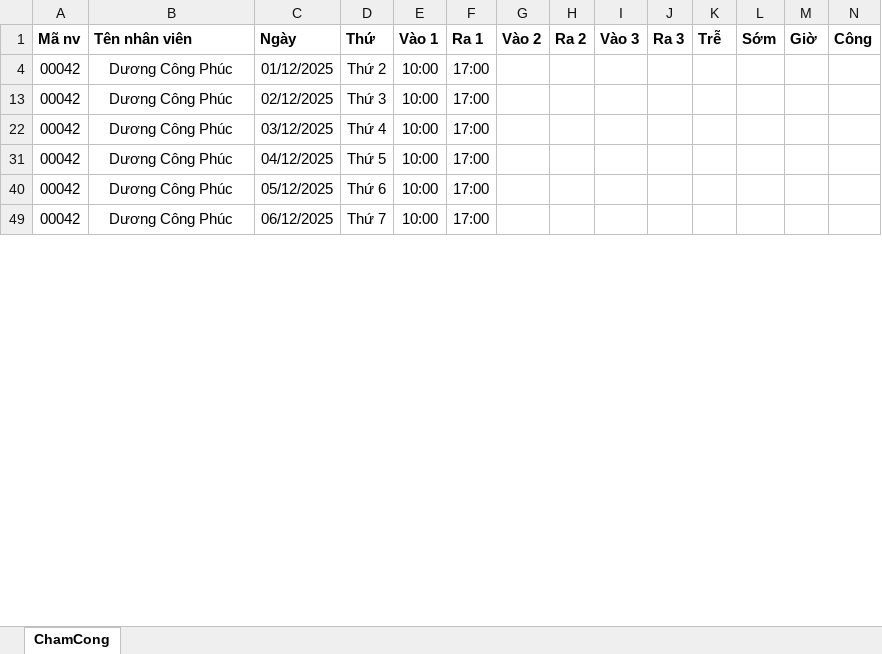
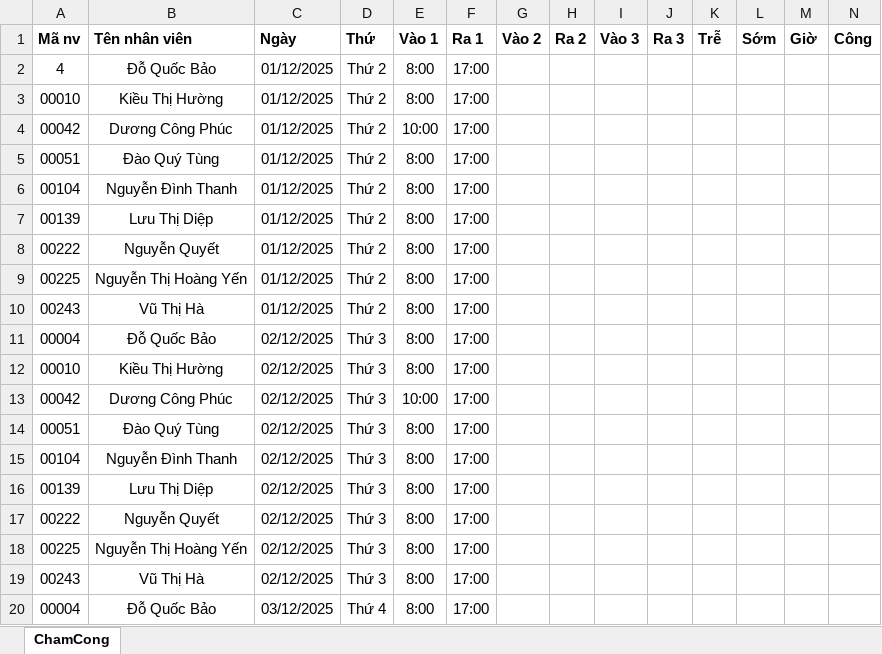
Before and after one commit to ai-emoji/attendance_system, an Excel workbook: file mẫu tải dữ liệu công 1.xlsx, sheet ChamCong, drawn as a sheet; only a part is shown; the shorter side is filled out with more unchanged rows; values as stored, in another font and other column widths than the file's, no borders; rows hold the shown columns only; the diff covers the shown part only; the diff names each change by its address in the sheet, - before the commit and + after, or states it on an @@ line.

```diff
--- a/file mẫu tải dữ liệu công 1.xlsx (sheet ChamCong)
+++ b/file mẫu tải dữ liệu công 1.xlsx (sheet ChamCong)
@@ row 2 unhidden: 4 | Đỗ Quốc Bảo | 01/12/2025 | Thứ 2 | 8:00 | 17:00 @@
@@ row 3 unhidden: 00010 | Kiều Thị Hường | 01/12/2025 | Thứ 2 | 8:00 | 17:00 @@
@@ row 5 unhidden: 00051 | Đào Quý Tùng | 01/12/2025 | Thứ 2 | 8:00 | 17:00 @@
@@ row 6 unhidden: 00104 | Nguyễn Đình Thanh | 01/12/2025 | Thứ 2 | 8:00 | 17:00 @@
@@ row 7 unhidden: 00139 | Lưu Thị Diệp | 01/12/2025 | Thứ 2 | 8:00 | 17:00 @@
@@ row 8 unhidden: 00222 | Nguyễn Quyết | 01/12/2025 | Thứ 2 | 8:00 | 17:00 @@
@@ row 9 unhidden: 00225 | Nguyễn Thị Hoàng Yến | 01/12/2025 | Thứ 2 | 8:00 | 17:00 @@
@@ row 10 unhidden: 00243 | Vũ Thị Hà | 01/12/2025 | Thứ 2 | 8:00 | 17:00 @@
@@ row 11 unhidden: 00004 | Đỗ Quốc Bảo | 02/12/2025 | Thứ 3 | 8:00 | 17:00 @@
@@ row 12 unhidden: 00010 | Kiều Thị Hường | 02/12/2025 | Thứ 3 | 8:00 | 17:00 @@
@@ row 14 unhidden: 00051 | Đào Quý Tùng | 02/12/2025 | Thứ 3 | 8:00 | 17:00 @@
@@ row 15 unhidden: 00104 | Nguyễn Đình Thanh | 02/12/2025 | Thứ 3 | 8:00 | 17:00 @@
@@ row 16 unhidden: 00139 | Lưu Thị Diệp | 02/12/2025 | Thứ 3 | 8:00 | 17:00 @@
@@ row 17 unhidden: 00222 | Nguyễn Quyết | 02/12/2025 | Thứ 3 | 8:00 | 17:00 @@
@@ row 18 unhidden: 00225 | Nguyễn Thị Hoàng Yến | 02/12/2025 | Thứ 3 | 8:00 | 17:00 @@
@@ row 19 unhidden: 00243 | Vũ Thị Hà | 02/12/2025 | Thứ 3 | 8:00 | 17:00 @@
@@ row 20 unhidden: 00004 | Đỗ Quốc Bảo | 03/12/2025 | Thứ 4 | 8:00 | 17:00 @@
```
Also changed, not shown: 32 added rows, 175 hidden or unhidden rows and 7 edited cells elsewhere in this sheet, file mẫu tải dữ liệu công.xlsx, 57 other files.
